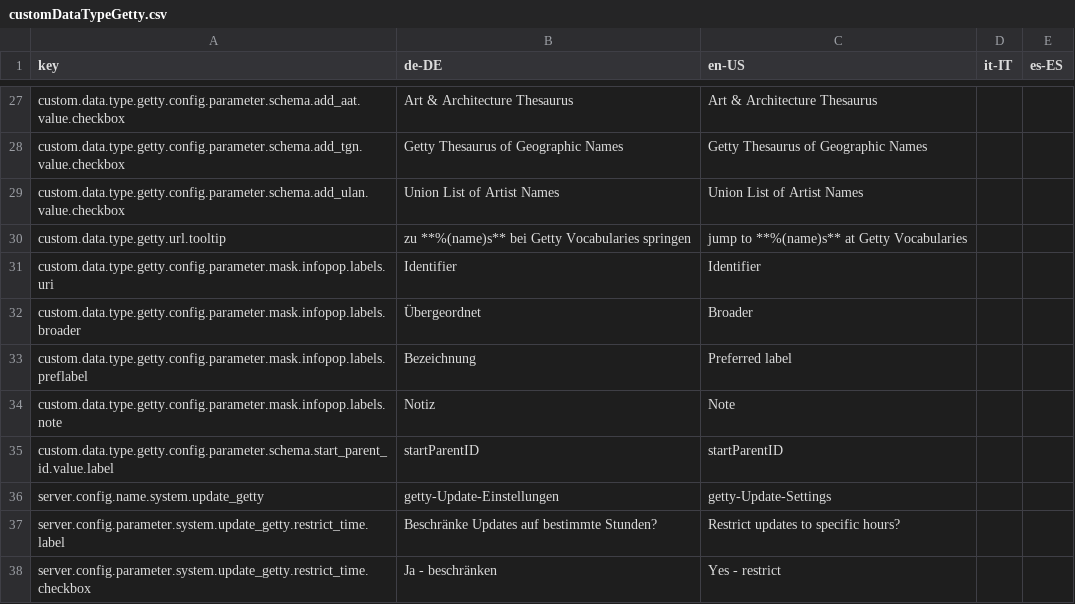
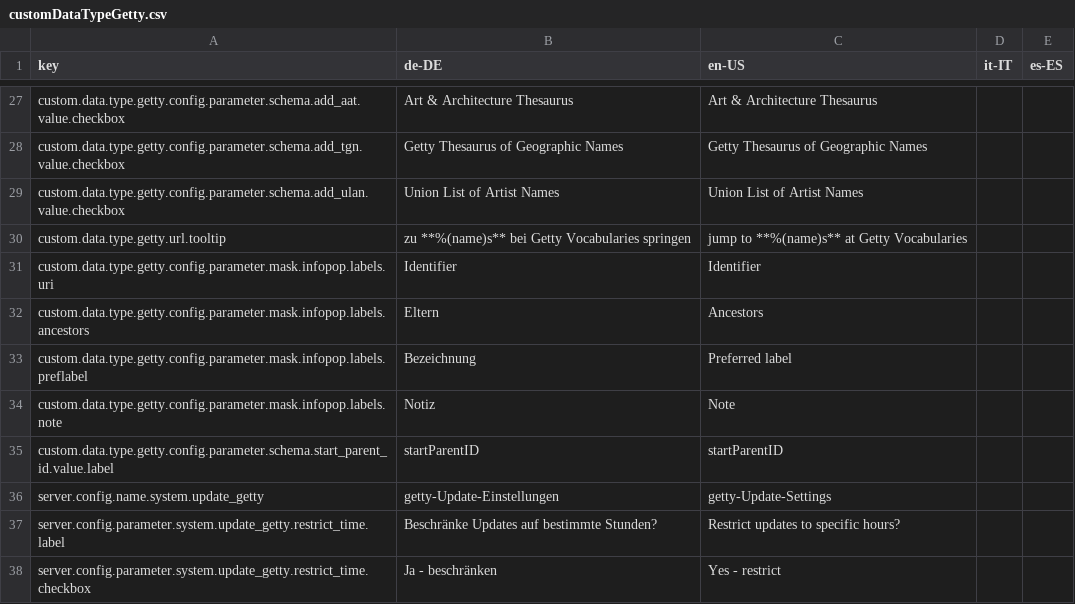
Before and after one commit to programmfabrik/fylr-plugin-custom-data-type-getty, a CSV file: l10n/customDataTypeGetty.csv, drawn as a sheet; only a part is shown, gaps mark what is left out; removed rows and columns are numbered as before the commit, all else as after; the diff names each change by its address in the sheet, - before the commit and + after, or states it on an @@ line.

Commit message:
switched to uri.gbv.de/terminology/getty/VOC/ID instead of getty-uri-fetch

```diff
--- a/l10n/customDataTypeGetty.csv
+++ b/l10n/customDataTypeGetty.csv
-row 32: custom.data.type.getty.config.parameter.mask.infopop.labels.broader | Übergeordnet | Broader
+row 32: custom.data.type.getty.config.parameter.mask.infopop.labels.ancestors | Eltern | Ancestors
```
Also changed, not shown: 5 other files.
